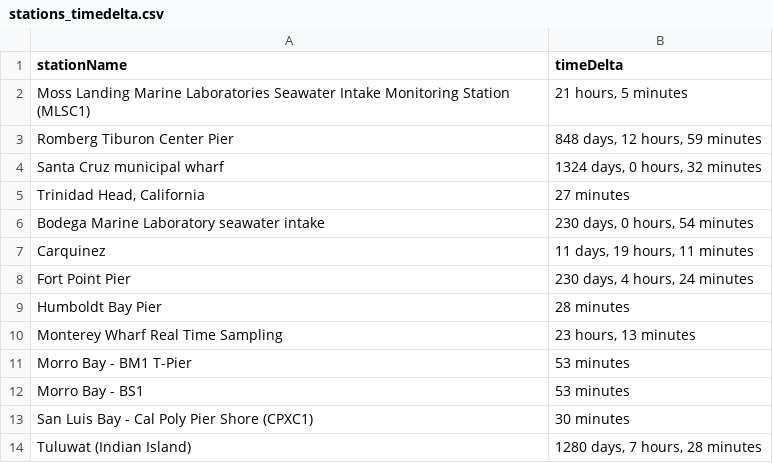
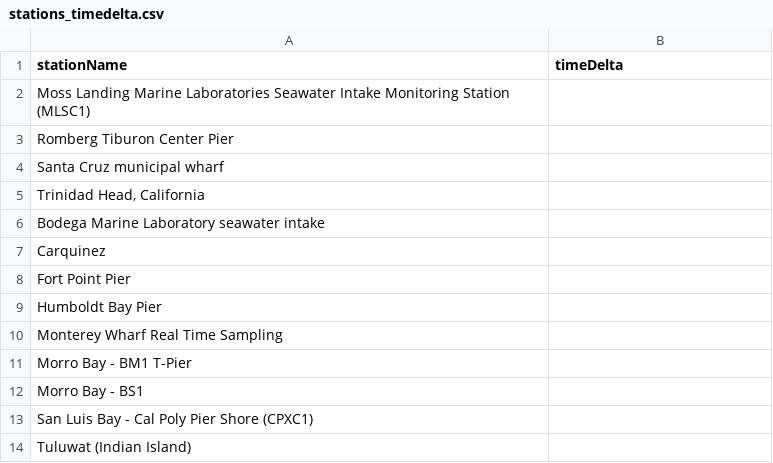
Before and after one commit to CeNCOOS/CeNCOOS_Operations_Tracking, a CSV file: stations_timedelta.csv, drawn as a sheet.

```diff
--- a/stations_timedelta.csv
+++ b/stations_timedelta.csv
@@ -1,14 +1,14 @@
 stationName,timeDelta
-Moss Landing Marine Laboratories Seawater Intake Monitoring Station (MLSC1),"21 hours, 5 minutes"
-Romberg Tiburon Center Pier,"848 days, 12 hours, 59 minutes"
-Santa Cruz municipal wharf,"1324 days, 0 hours, 32 minutes"
-"Trinidad Head, California",27 minutes
-Bodega Marine Laboratory seawater intake,"230 days, 0 hours, 54 minutes"
-Carquinez,"11 days, 19 hours, 11 minutes"
-Fort Point Pier,"230 days, 4 hours, 24 minutes"
-Humboldt Bay Pier,28 minutes
-Monterey Wharf Real Time Sampling,"23 hours, 13 minutes"
-Morro Bay - BM1 T-Pier,53 minutes
-Morro Bay - BS1,53 minutes
-San Luis Bay - Cal Poly Pier Shore (CPXC1),30 minutes
-Tuluwat (Indian Island),"1280 days, 7 hours, 28 minutes"
+Moss Landing Marine Laboratories Seawater Intake Monitoring Station (MLSC1),
+Romberg Tiburon Center Pier,
+Santa Cruz municipal wharf,
+"Trinidad Head, California",
+Bodega Marine Laboratory seawater intake,
+Carquinez,
+Fort Point Pier,
+Humboldt Bay Pier,
+Monterey Wharf Real Time Sampling,
+Morro Bay - BM1 T-Pier,
+Morro Bay - BS1,
+San Luis Bay - Cal Poly Pier Shore (CPXC1),
+Tuluwat (Indian Island),
```
Also changed, not shown: 6 other files.
